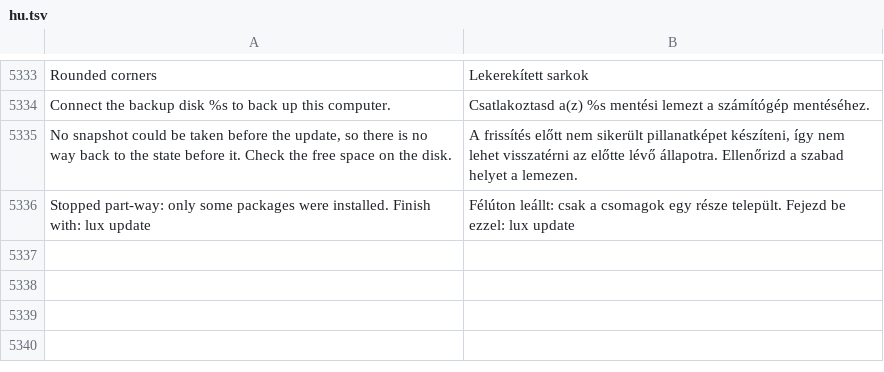
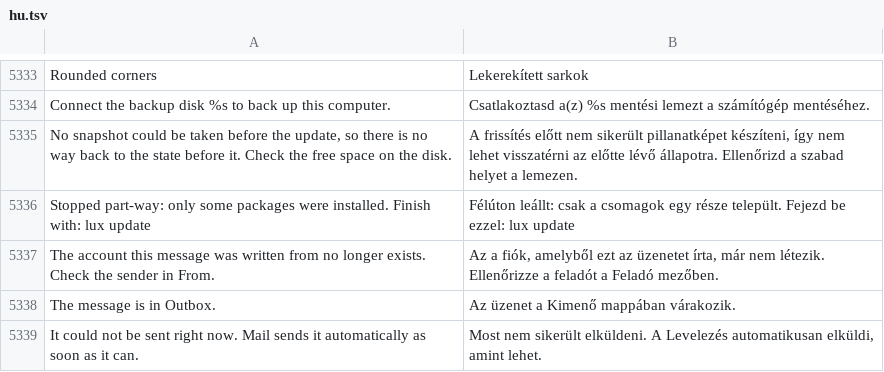
Before and after one commit to luxopes/LuxOS-Arch, a TSV file: packages/luxos-i18n/files/hu.tsv, drawn as a sheet; only a part is shown, gaps mark what is left out.

```diff
--- a/packages/luxos-i18n/files/hu.tsv
+++ b/packages/luxos-i18n/files/hu.tsv
@@ -5336 +5336,4 @@ No snapshot could be taken before the update, so there is no way back to the sta
 Stopped part-way: only some packages were installed. Finish with: lux update	Félúton leállt: csak a csomagok egy része települt. Fejezd be ezzel: lux update
+The account this message was written from no longer exists. Check the sender in From.	Az a fiók, amelyből ezt az üzenetet írta, már nem létezik. Ellenőrizze a feladót a Feladó mezőben.
+The message is in Outbox.	Az üzenet a Kimenő mappában várakozik.
+It could not be sent right now. Mail sends it automatically as soon as it can.	Most nem sikerült elküldeni. A Levelezés automatikusan elküldi, amint lehet.
```
Also changed, not shown: packages/luxos-i18n/files/de.tsv, packages/luxos-i18n/files/fr.tsv, 27 other files.
